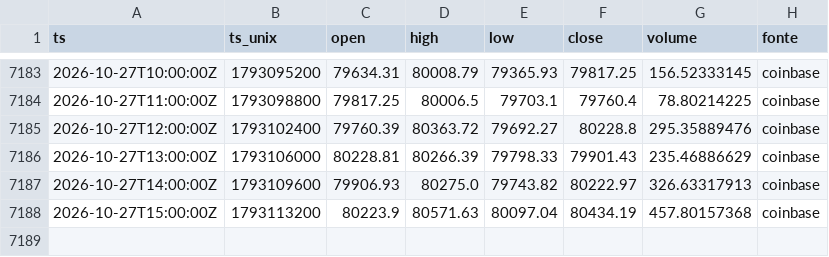
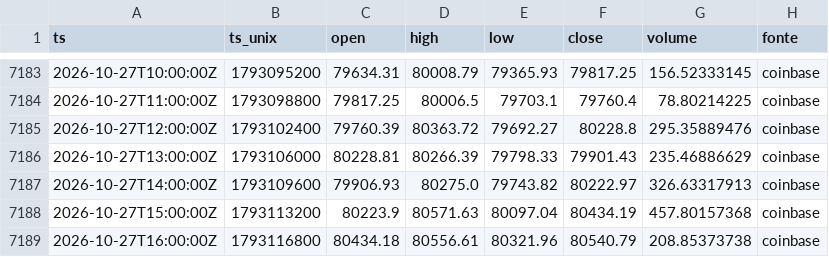
Before and after one commit to joaovpag/sinal-do-satoshi, a CSV file: preco_1h/2026.csv, drawn as a sheet; only a part is shown, gaps mark what is left out.

```diff
--- a/preco_1h/2026.csv
+++ b/preco_1h/2026.csv
@@ -7188 +7188,2 @@ ts,ts_unix,open,high,low,close,volume,fonte
 2026-10-27T15:00:00Z,1793113200,80223.9,80571.63,80097.04,80434.19,457.80157368,coinbase
+2026-10-27T16:00:00Z,1793116800,80434.18,80556.61,80321.96,80540.79,208.85373738,coinbase
```
Also changed, not shown: derivativos/2026-10.csv, preco_15m/2026-10.csv, 1 other file.
